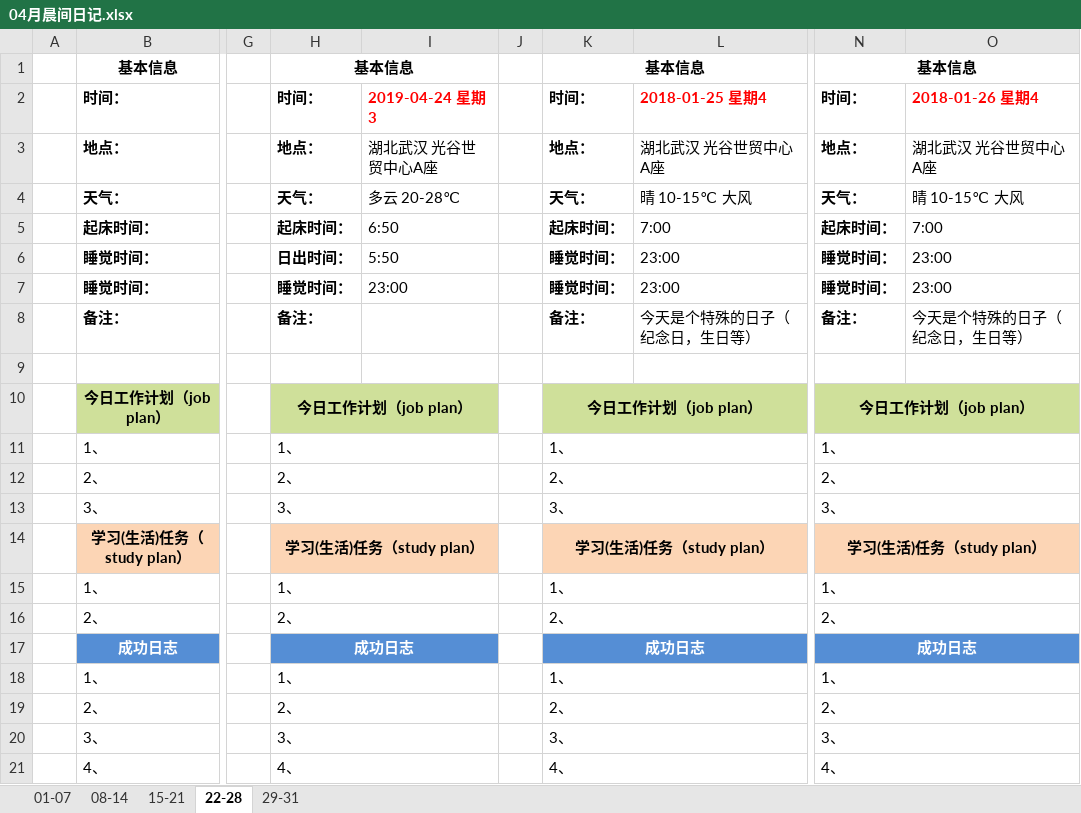
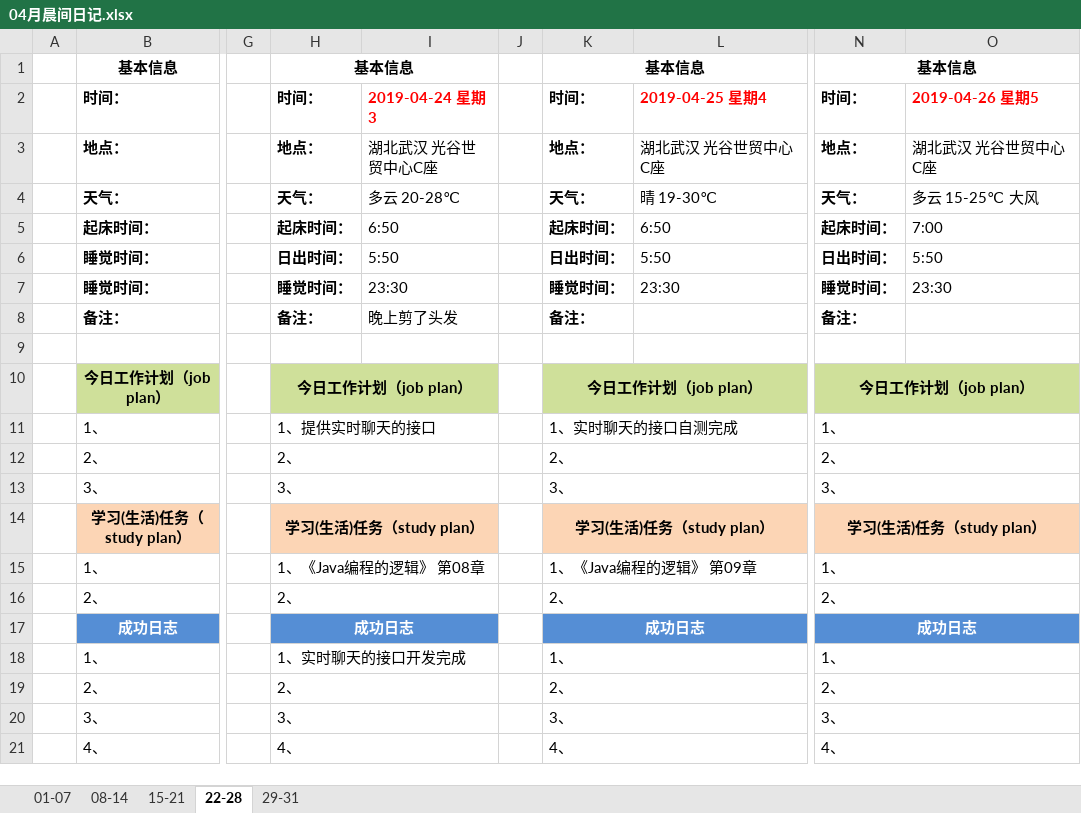
Before and after one commit to shuxiaoxiao/shu-gtd, an Excel workbook: 01-晨间日记/04月晨间日记.xlsx, sheet 22-28, drawn as a sheet; only a part is shown, gaps mark what is left out; values as stored, in another font and other column widths than the file's, no borders; the diff names each change by its address in the sheet, - before the commit and + after, or states it on an @@ line.

```diff
--- a/01-晨间日记/04月晨间日记.xlsx (sheet 22-28)
+++ b/01-晨间日记/04月晨间日记.xlsx (sheet 22-28)
-L2: 2018-01-25 星期4
+L2: 2019-04-25 星期4
-O2: 2018-01-26 星期4
+O2: 2019-04-26 星期5
-I3: 湖北武汉 光谷世贸中心A座
+I3: 湖北武汉 光谷世贸中心C座
-L3: 湖北武汉 光谷世贸中心A座
+L3: 湖北武汉 光谷世贸中心C座
-O3: 湖北武汉 光谷世贸中心A座
+O3: 湖北武汉 光谷世贸中心C座
-L4: 晴 10-15℃ 大风
+L4: 晴 19-30℃
-O4: 晴 10-15℃ 大风
+O4: 多云 15-25℃ 大风
-L5: 7:00
+L5: 6:50
-K6: 睡觉时间：
+K6: 日出时间：
-L6: 23:00
+L6: 5:50
-N6: 睡觉时间：
+N6: 日出时间：
-O6: 23:00
+O6: 5:50
-I7: 23:00
+I7: 23:30
-L7: 23:00
+L7: 23:30
-O7: 23:00
+O7: 23:30
-I8: (empty)
+I8: 晚上剪了头发
-L8: 今天是个特殊的日子（纪念日，生日等）
+L8: (empty)
-O8: 今天是个特殊的日子（纪念日，生日等）
+O8: (empty)
-H11: 1、
+H11: 1、提供实时聊天的接口
-K11: 1、
+K11: 1、实时聊天的接口自测完成
-H15: 1、
+H15: 1、《Java编程的逻辑》 第08章
-K15: 1、
+K15: 1、《Java编程的逻辑》 第09章
-H18: 1、
+H18: 1、实时聊天的接口开发完成
```
Also changed, not shown: 1 other file.
